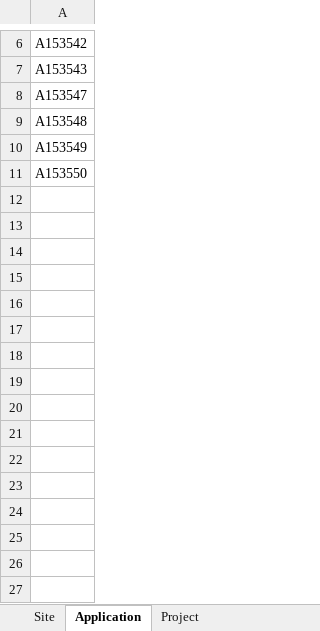
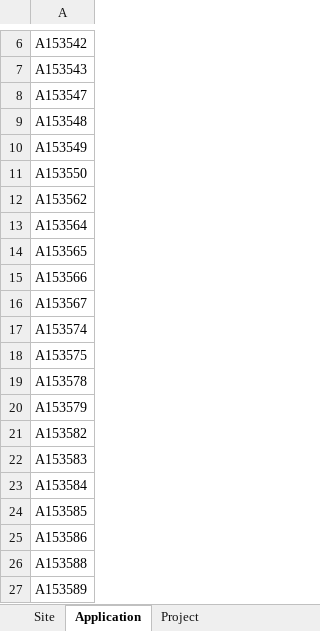
Before and after one commit to yomnaAhmed046/TIMSintegration, an Excel workbook: createdRecords.xlsx, sheet Application, drawn as a sheet; only a part is shown, gaps mark what is left out; values as stored, in another font and other column widths than the file's, no borders; the diff names each change by its address in the sheet, - before the commit and + after, or states it on an @@ line.

Commit message:
add allure reports and Application TCs

```diff
--- a/createdRecords.xlsx (sheet Application)
+++ b/createdRecords.xlsx (sheet Application)
+row 12: A153562
+row 13: A153564
+row 14: A153565
+row 15: A153566
+row 16: A153567
+row 17: A153574
+row 18: A153575
+row 19: A153578
+row 20: A153579
+row 21: A153582
+row 22: A153583
+row 23: A153584
+row 24: A153585
+row 25: A153586
+row 26: A153588
+row 27: A153589
```
Also changed, not shown: sheet Project, sheet Site, 16 other files.
